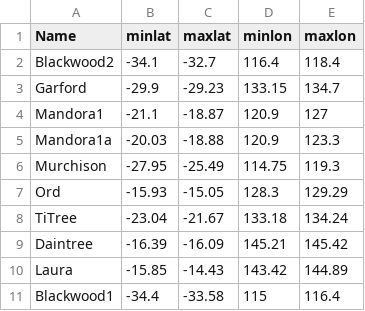
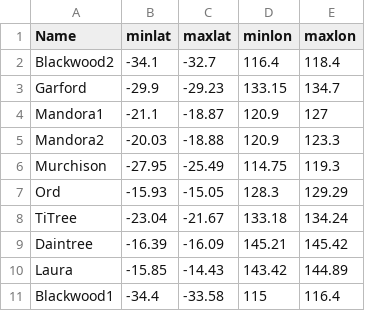
Before and after one commit to CEKrause/Palaeovalleys_AGDC, a CSV file: case_study_sites.csv, drawn as a sheet.

Commit message:
Renamed Mandora1a Mandora2 for looping purposes

```diff
--- a/case_study_sites.csv
+++ b/case_study_sites.csv
@@ -4,3 +4,3 @@ Garford,-29.9,-29.23,133.15,134.7
 Mandora1,-21.1,-18.87,120.9,127
-Mandora1a,-20.03,-18.88,120.9,123.3
+Mandora2,-20.03,-18.88,120.9,123.3
 Murchison,-27.95,-25.49,114.75,119.3
```
